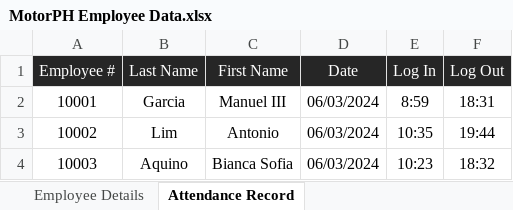
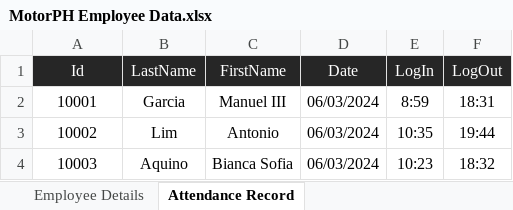
Before and after one commit to itsjemjem/MotorPH_Payroll_GUI, an Excel workbook: src/main/java/com/mycompany/motorph_payroll_gui/MotorPH Employee Data.xlsx, sheet Attendance Record, drawn as a sheet; only a part is shown; values as stored, in another font and other column widths than the file's, no borders; charts and pictures not drawn; the diff names each change by its address in the sheet, - before the commit and + after, or states it on an @@ line.

```diff
--- a/src/main/java/com/mycompany/motorph_payroll_gui/MotorPH Employee Data.xlsx (sheet Attendance Record)
+++ b/src/main/java/com/mycompany/motorph_payroll_gui/MotorPH Employee Data.xlsx (sheet Attendance Record)
-A1: Employee #
+A1: Id
-B1: Last Name
+B1: LastName
-C1: First Name
+C1: FirstName
-E1: Log In
+E1: LogIn
-F1: Log Out
+F1: LogOut
```
Also changed, not shown: sheet Employee Details, charts or pictures, 9 other files.
